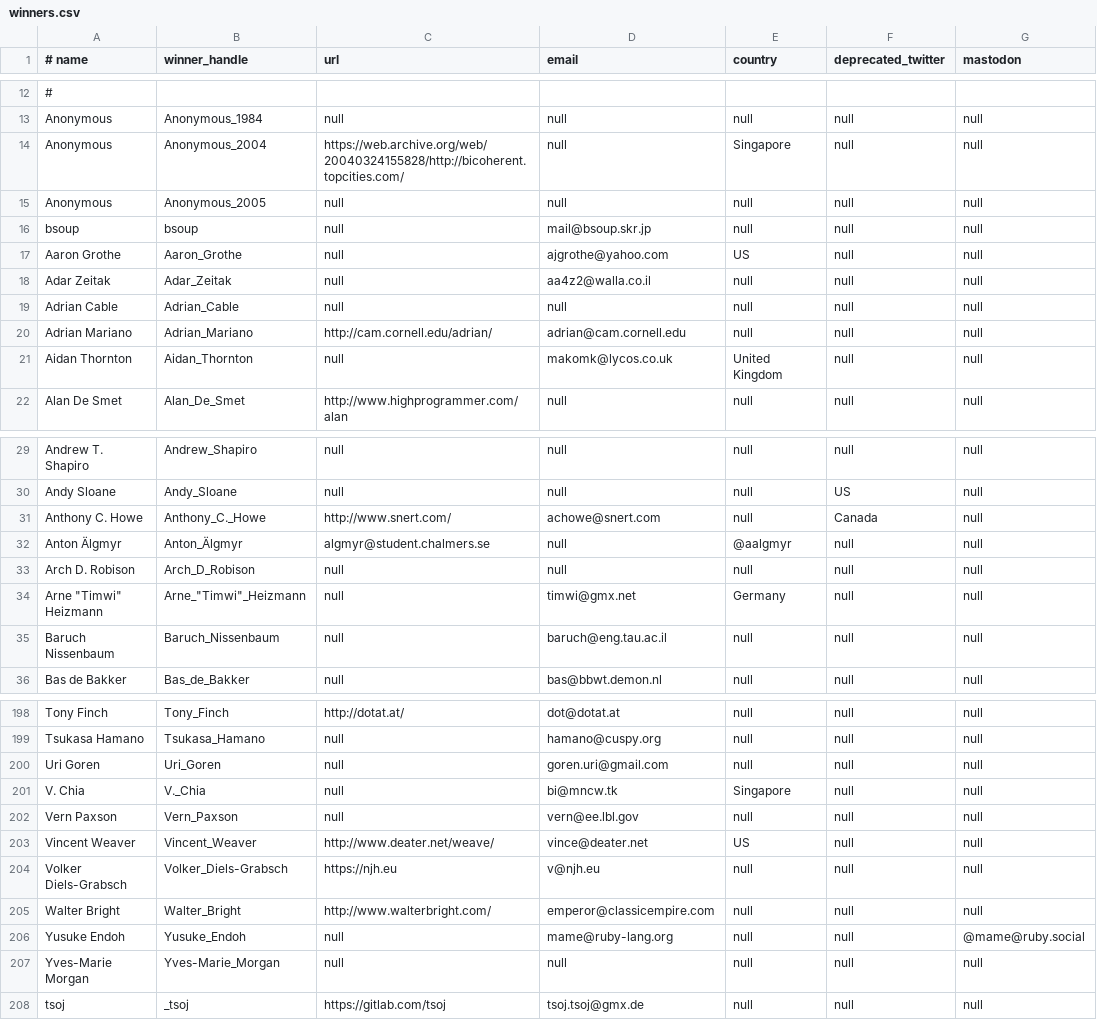
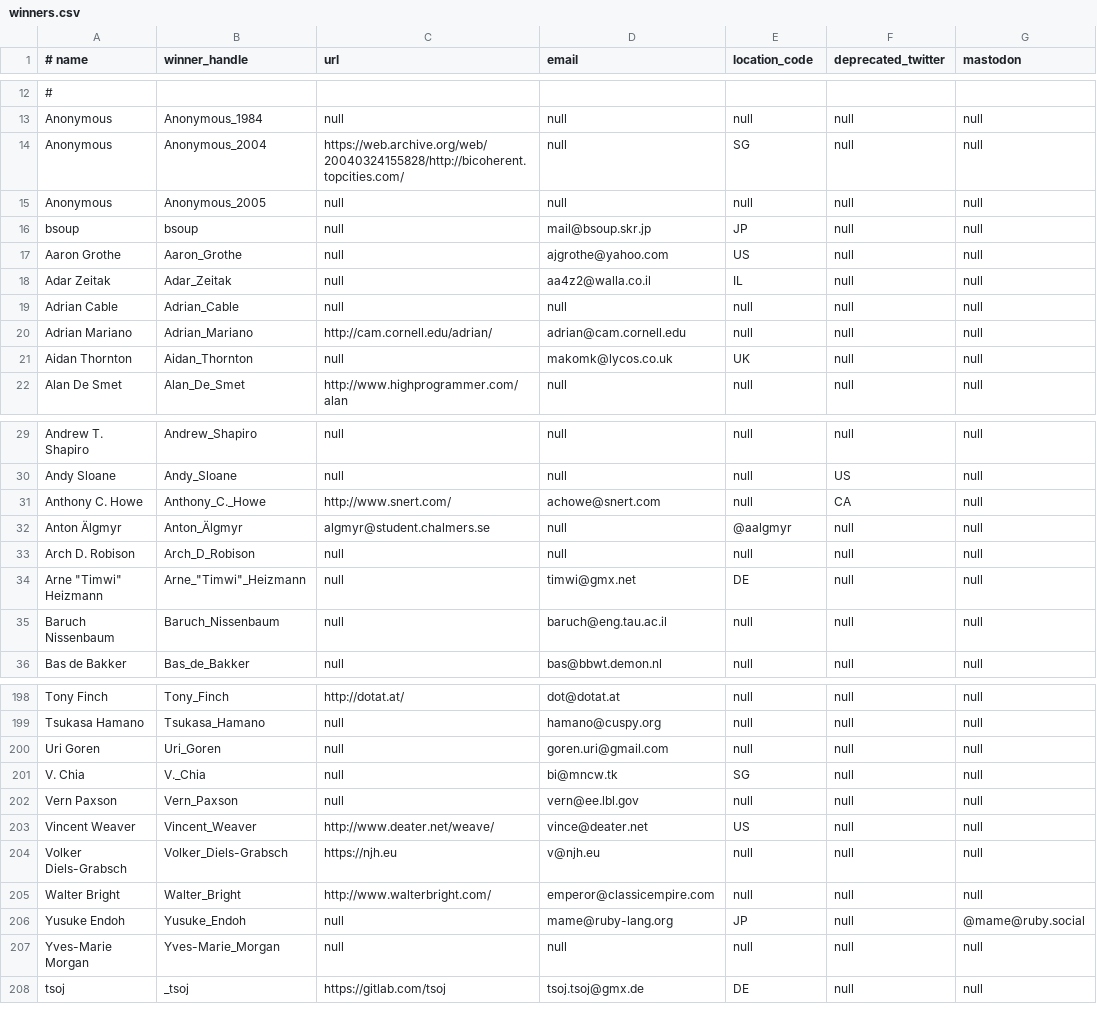
Before and after one commit to ioccc-src/winner, a CSV file: tmp/winners.csv, drawn as a sheet; only a part is shown, gaps mark what is left out; the diff covers the shown part only; the diff names each change by its address in the sheet, - before the commit and + after, or states it on an @@ line.

Commit message:
convert Country to ISO 3166 location codes in winners.csv

```diff
--- a/tmp/winners.csv
+++ b/tmp/winners.csv
-E1: country
+E1: location_code
-E14 (location_code): Singapore
+E14 (location_code): SG
-E16 (location_code): null
+E16 (location_code): JP
-E18 (location_code): null
+E18 (location_code): IL
-E21 (location_code): United Kingdom
+E21 (location_code): UK
-F31 (deprecated_twitter): Canada
+F31 (deprecated_twitter): CA
-E34 (location_code): Germany
+E34 (location_code): DE
-E201 (location_code): Singapore
+E201 (location_code): SG
-E206 (location_code): null
+E206 (location_code): JP
-E208 (location_code): null
+E208 (location_code): DE
```
Also changed, not shown: 9 edited cells elsewhere in this file.
